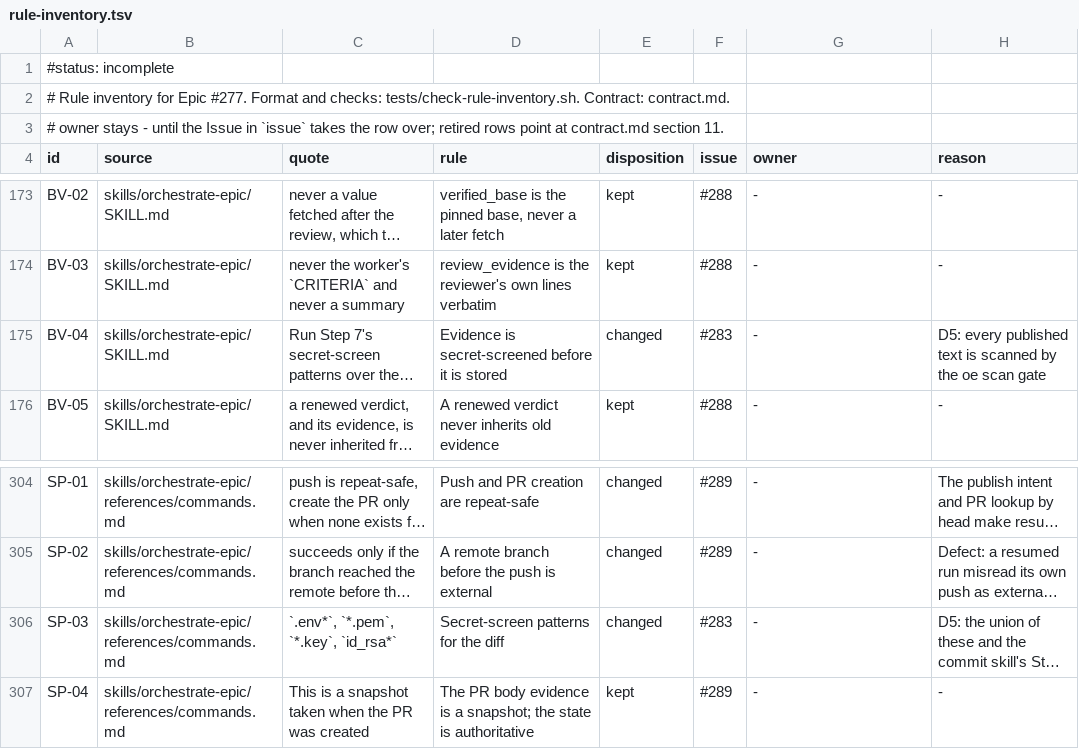
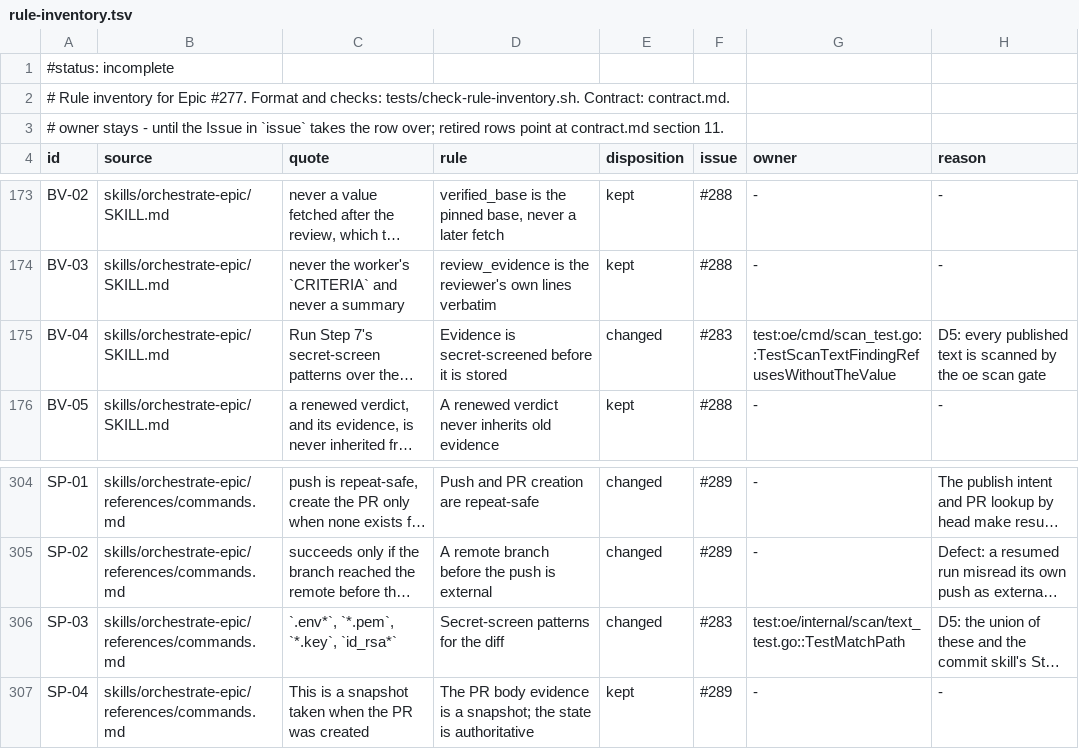
Before and after one commit to maro114510/skills, a TSV file: docs/design/orchestrate-epic-v2/rule-inventory.tsv, drawn as a sheet; only a part is shown, gaps mark what is left out; long unchanged cells end in …; the diff names each change by its address in the sheet, - before the commit and + after, or states it on an @@ line.

Commit message:
feat(oe): add oe scan to gate outgoing commits and published texts (#311)
* feat(oe): add oe scan to gate outgoing commits and published texts

- The v1 screen read only the final diff, so a secret added and later deleted still reached the remote in history.
- Its patterns were duplicated between the commit skill and commands.md, and published texts were screened inconsistently.
- A scan that cannot finish must never read as clean, so shallow boundaries and unreadable objects block publication.
- The Slack and literal-assignment rules are narrower than the commit skill's, whose forms matched documented regexes and Go constants here.

Closes #283

* fix(oe): report a late NUL in a committed file as unscannable

- Git probes only a file's leading bytes for NUL, so a later NUL diffs as text and the scan reported clean.
- Contract §14 makes any NUL-holding content unscannable, as the untracked-file path already did.

Closes #283

```diff
--- a/docs/design/orchestrate-epic-v2/rule-inventory.tsv
+++ b/docs/design/orchestrate-epic-v2/rule-inventory.tsv
-G175 (owner): -
+G175 (owner): test:oe/cmd/scan_test.go::TestScanTextFindingRefusesWithoutTheValue
-G306 (owner): -
+G306 (owner): test:oe/internal/scan/text_test.go::TestMatchPath
```
Also changed, not shown: 13 other files.
